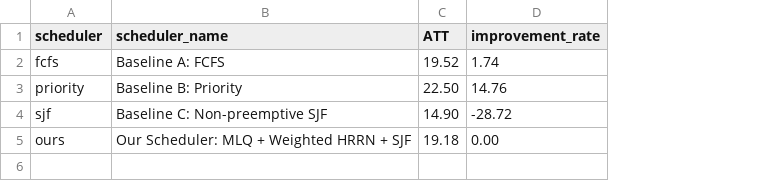
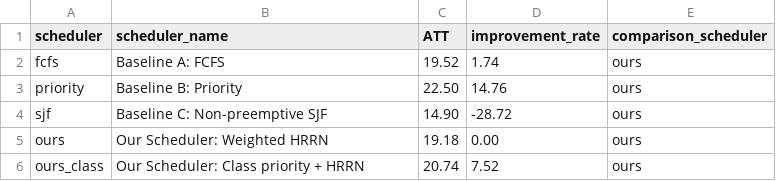
Before and after one commit to yongho158/OS_WORKSPACE, a CSV file: output/att_comparison.csv, drawn as a sheet; the diff names each change by its address in the sheet, - before the commit and + after, or states it on an @@ line.

```diff
--- a/output/att_comparison.csv
+++ b/output/att_comparison.csv
+column E (comparison_scheduler), rows 2-5: all ours
-B5 (scheduler_name): Our Scheduler: MLQ + Weighted HRRN + SJF
+B5 (scheduler_name): Our Scheduler: Weighted HRRN
+row 6: ours_class | Our Scheduler: Class priority + HRRN | 20.74 | 7.52 | ours
```
Also changed, not shown: 10 other files.
